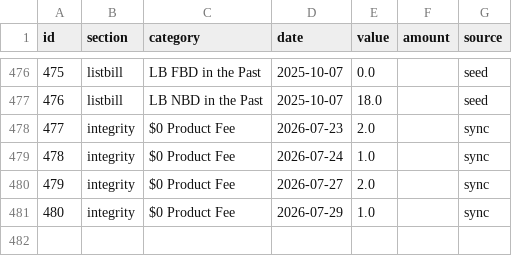
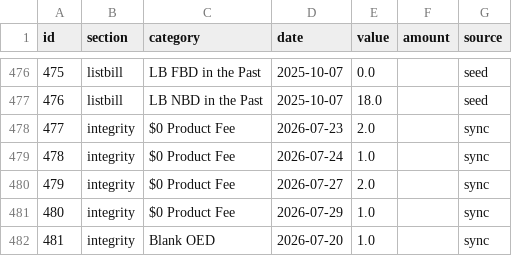
Before and after one commit to arojasb12/ncd-scrub-dashboard, a CSV file: data/entries.csv, drawn as a sheet; only a part is shown, gaps mark what is left out.

Commit message:
Update entries.csv (481 entries)

```diff
--- a/data/entries.csv
+++ b/data/entries.csv
@@ -481 +481,2 @@ id,section,category,date,value,amount,source
 480,integrity,$0 Product Fee,2026-07-29,1.0,,sync
+481,integrity,Blank OED,2026-07-20,1.0,,sync
```
